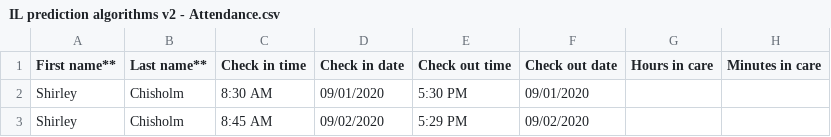
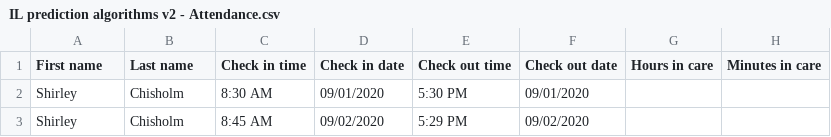
Before and after one commit to pieforproviders/python-prototype, a CSV file: data/user1/IL prediction algorithms v2 - Attendance.csv, drawn as a sheet; only a part is shown.

```diff
--- a/data/user1/IL prediction algorithms v2 - Attendance.csv
+++ b/data/user1/IL prediction algorithms v2 - Attendance.csv
@@ -1,2 +1,2 @@
-First name** ,Last name**,Check in time,Check in date,Check out time,Check out date,Hours in care,Minutes in care
+First name,Last name,Check in time,Check in date,Check out time,Check out date,Hours in care,Minutes in care
 Shirley,Chisholm,8:30 AM,09/01/2020,5:30 PM,09/01/2020,,
```
Also changed, not shown: data/user1/IL prediction algorithms v2 - Billing.csv, 2 other files.
